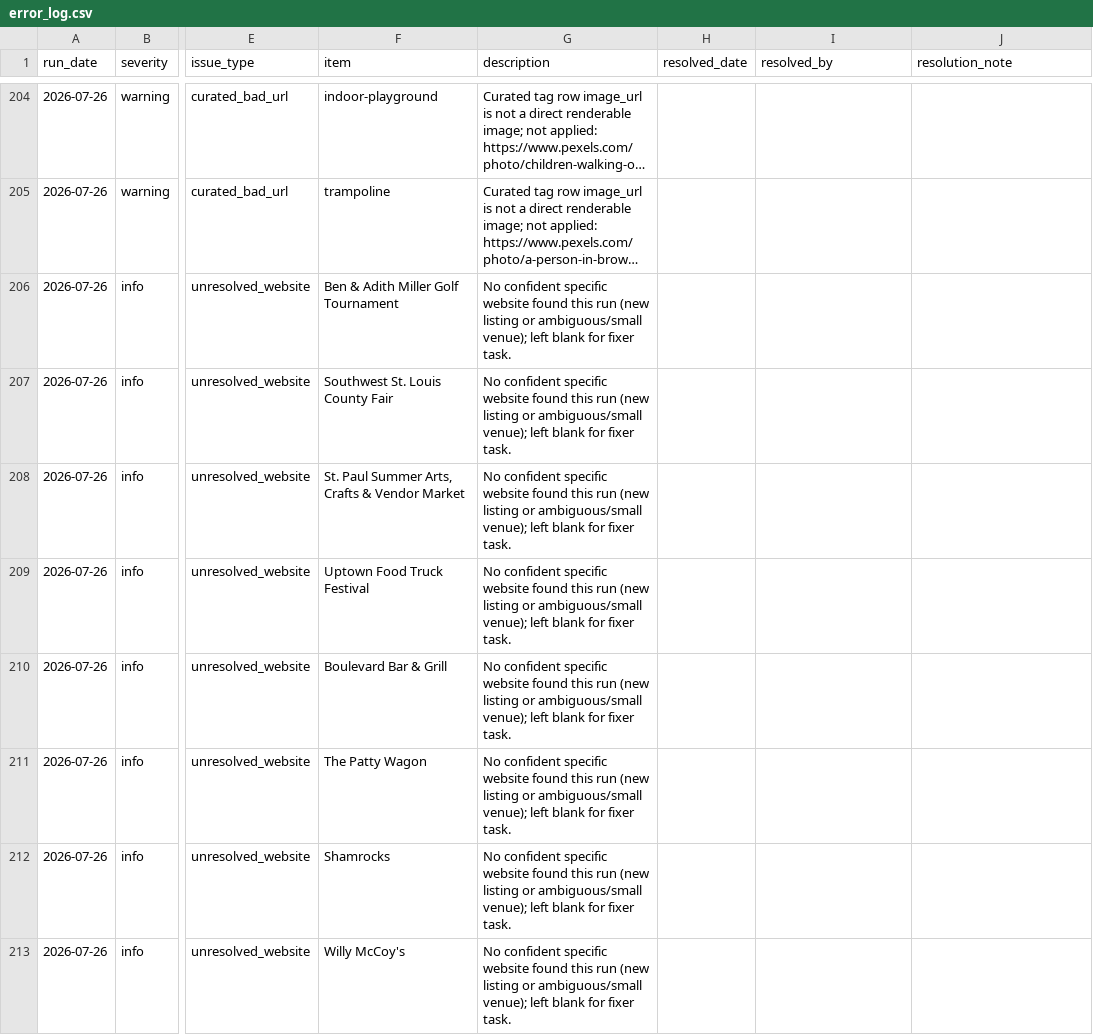
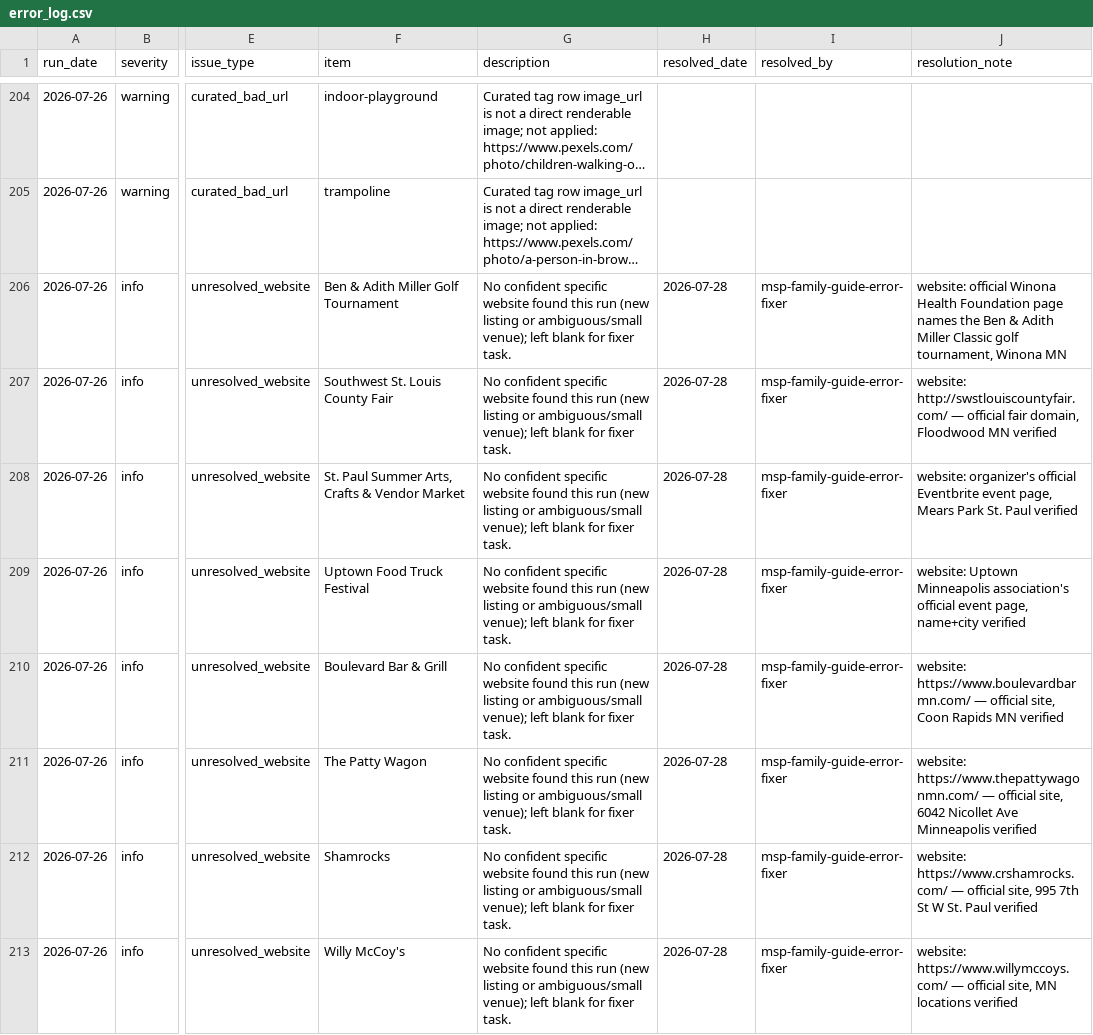
Before and after one commit to avlhohn/msp-family-feed, a CSV file: error_log.csv, drawn as a sheet; only a part is shown, gaps mark what is left out; long unchanged cells end in …; the diff covers the shown part only; the diff names each change by its address in the sheet, - before the commit and + after, or states it on an @@ line.

Commit message:
Error log fixer 2026-07-28

```diff
--- a/error_log.csv
+++ b/error_log.csv
-H206:H213 (resolved_date): (empty)
+H206:H213 (resolved_date): 2026-07-28
-I206:I213 (resolved_by): (empty)
+I206:I213 (resolved_by): msp-family-guide-error-fixer
-J206 (resolution_note): (empty)
+J206 (resolution_note): website: official Winona Health Foundation page names the Ben & Adith Miller Classic golf tournament, Winona MN
-J207 (resolution_note): (empty)
+J207 (resolution_note): website: http://swstlouiscountyfair.com/ — official fair domain, Floodwood MN verified
-J208 (resolution_note): (empty)
+J208 (resolution_note): website: organizer's official Eventbrite event page, Mears Park St. Paul verified
-J209 (resolution_note): (empty)
+J209 (resolution_note): website: Uptown Minneapolis association's official event page, name+city verified
-J210 (resolution_note): (empty)
+J210 (resolution_note): website: https://www.boulevardbarmn.com/ — official site, Coon Rapids MN verified
-J211 (resolution_note): (empty)
+J211 (resolution_note): website: https://www.thepattywagonmn.com/ — official site, 6042 Nicollet Ave Minneapolis verified
-J212 (resolution_note): (empty)
+J212 (resolution_note): website: https://www.crshamrocks.com/ — official site, 995 7th St W St. Paul verified
-J213 (resolution_note): (empty)
+J213 (resolution_note): website: https://www.willymccoys.com/ — official site, MN locations verified
```
Also changed, not shown: 1 added row and 30 edited cells elsewhere in this file.
